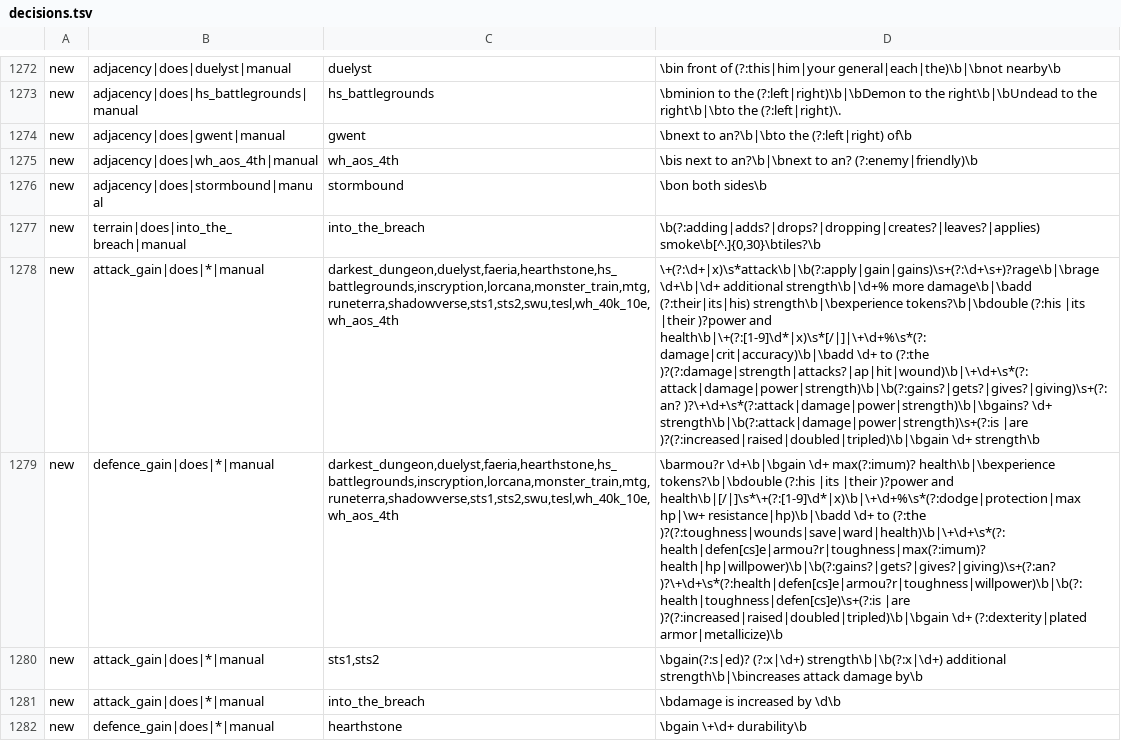
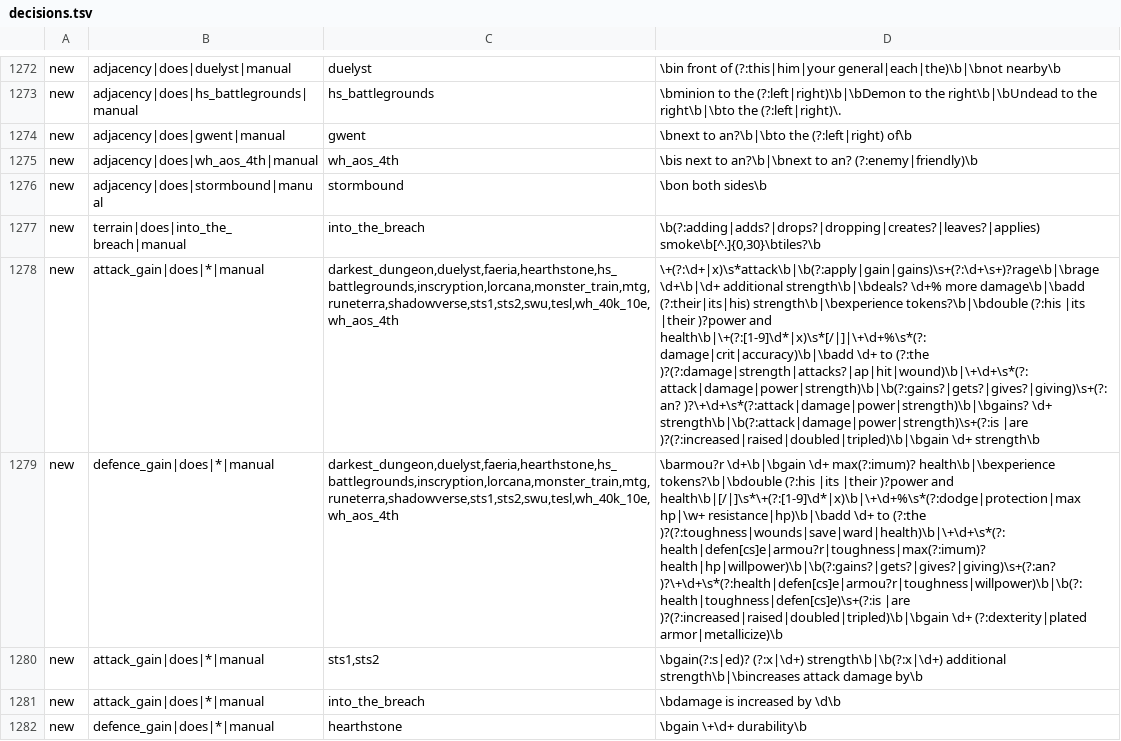
Before and after one commit to npgeorgiou/three-bases, a TSV file: library/tools/step3/decisions.tsv, drawn as a sheet; only a part is shown, gaps mark what is left out; the diff names each change by its address in the sheet, - before the commit and + after, or states it on an @@ line.

```diff
--- a/library/tools/step3/decisions.tsv
+++ b/library/tools/step3/decisions.tsv
-D1278: …\d+\b|\d+ additional strength\b|\d+% more damage\b|\badd…
+D1278: …\d+\b|\d+ additional strength\b|\bdeals? \d+% more damage\b|\badd…
```
Also changed, not shown: library/tools/regression.tsv, 12 other files.
